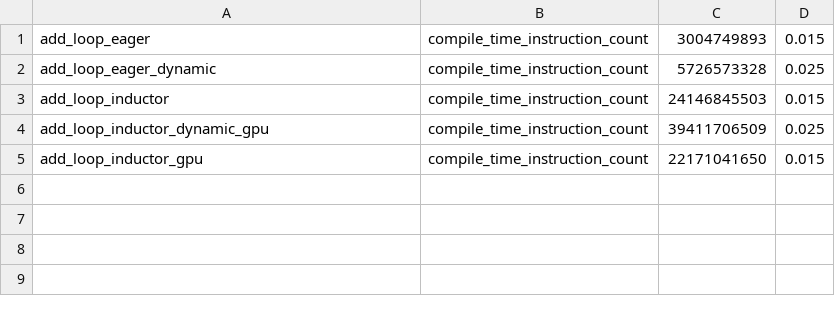
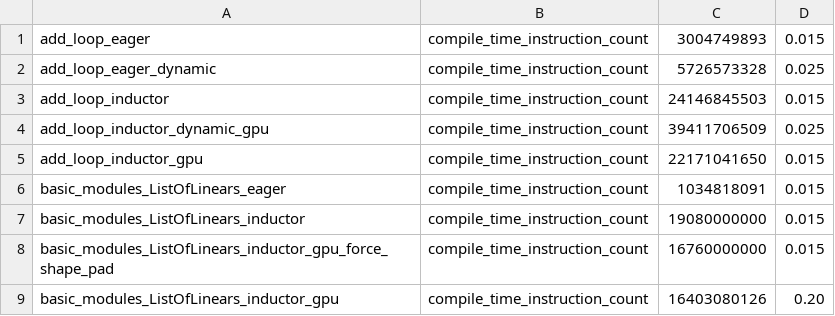
Before and after one commit to Szebebnigblack/pytorch, a CSV file: benchmarks/dynamo/pr_time_benchmarks/expected_results.csv, drawn as a sheet; the diff names each change by its address in the sheet, - before the commit and + after, or states it on an @@ line.

Commit message:
Enable failing diffs for regressions on basic_modules_ListOfLinears benchmarks (#137541)
Note that basic_modules_ListOfLinears_inductor_gpu_force_shape_pad is flay with 8% detected variance,
I set it up with 20% threshold (8*2)++
others are stable within +-1.5%

<img width="611" alt="Screenshot 2024-10-08 at 4 19 03 PM" src="https://github.com/user-attachments/assets/103c4bc7-6be8-41bf-ac31-4b8909fabfcf">

<img width="1581" alt="Screenshot 2024-10-08 at 4 18 56 PM" src="https://github.com/user-attachments/assets/56006f7a-e7de-4966-9a05-9263195adc68">

Pull Request resolved: https://github.com/pytorch/pytorch/pull/137541
Approved by: https://github.com/aorenste

```diff
--- a/benchmarks/dynamo/pr_time_benchmarks/expected_results.csv
+++ b/benchmarks/dynamo/pr_time_benchmarks/expected_results.csv
+row 6: basic_modules_ListOfLinears_eager | compile_time_instruction_count | 1034818091 | 0.015
+row 7: basic_modules_ListOfLinears_inductor | compile_time_instruction_count | 19080000000 | 0.015
+row 8: basic_modules_ListOfLinears_inductor_gpu_force_shape_pad | compile_time_instruction_count | 16760000000 | 0.015
+row 9: basic_modules_ListOfLinears_inductor_gpu | compile_time_instruction_count | 16403080126 | 0.20
```
